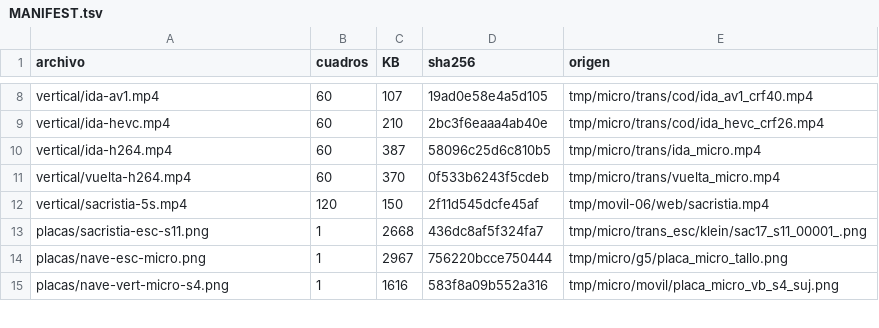
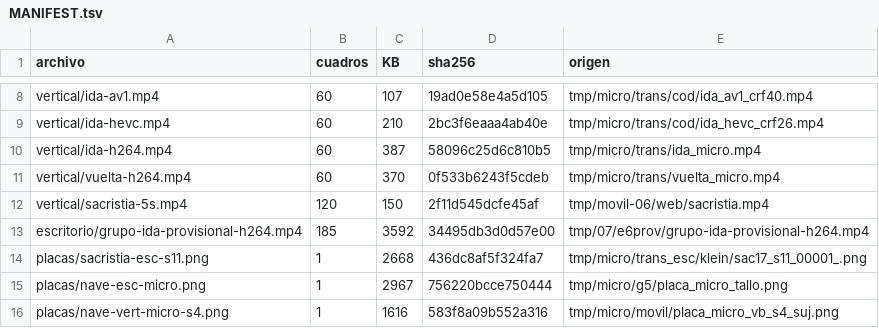
Before and after one commit to Butrelo8/MafiaTumbOfi, a TSV file: entrega/MANIFEST.tsv, drawn as a sheet; only a part is shown, gaps mark what is left out.

```diff
--- a/entrega/MANIFEST.tsv
+++ b/entrega/MANIFEST.tsv
@@ -12,2 +12,3 @@ vertical/vuelta-h264.mp4	60	370	0f533b6243f5cdeb	tmp/micro/trans/vuelta_micro.mp
 vertical/sacristia-5s.mp4	120	150	2f11d545dcfe45af	tmp/movil-06/web/sacristia.mp4
+escritorio/grupo-ida-provisional-h264.mp4	185	3592	34495db3d0d57e00	tmp/07/e6prov/grupo-ida-provisional-h264.mp4
 placas/sacristia-esc-s11.png	1	2668	436dc8af5f324fa7	tmp/micro/trans_esc/klein/sac17_s11_00001_.png
```
Also changed, not shown: 4 other files.
